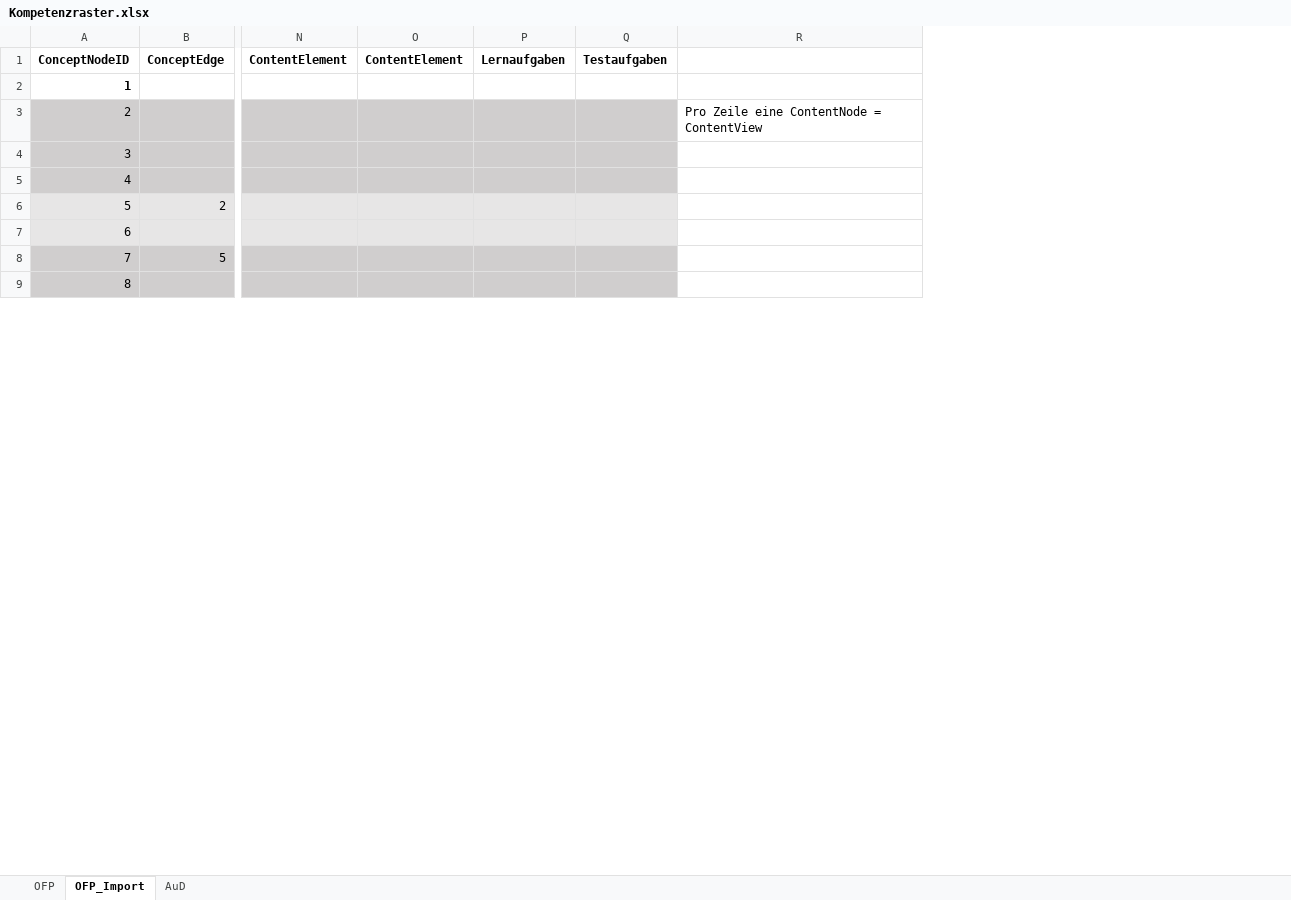
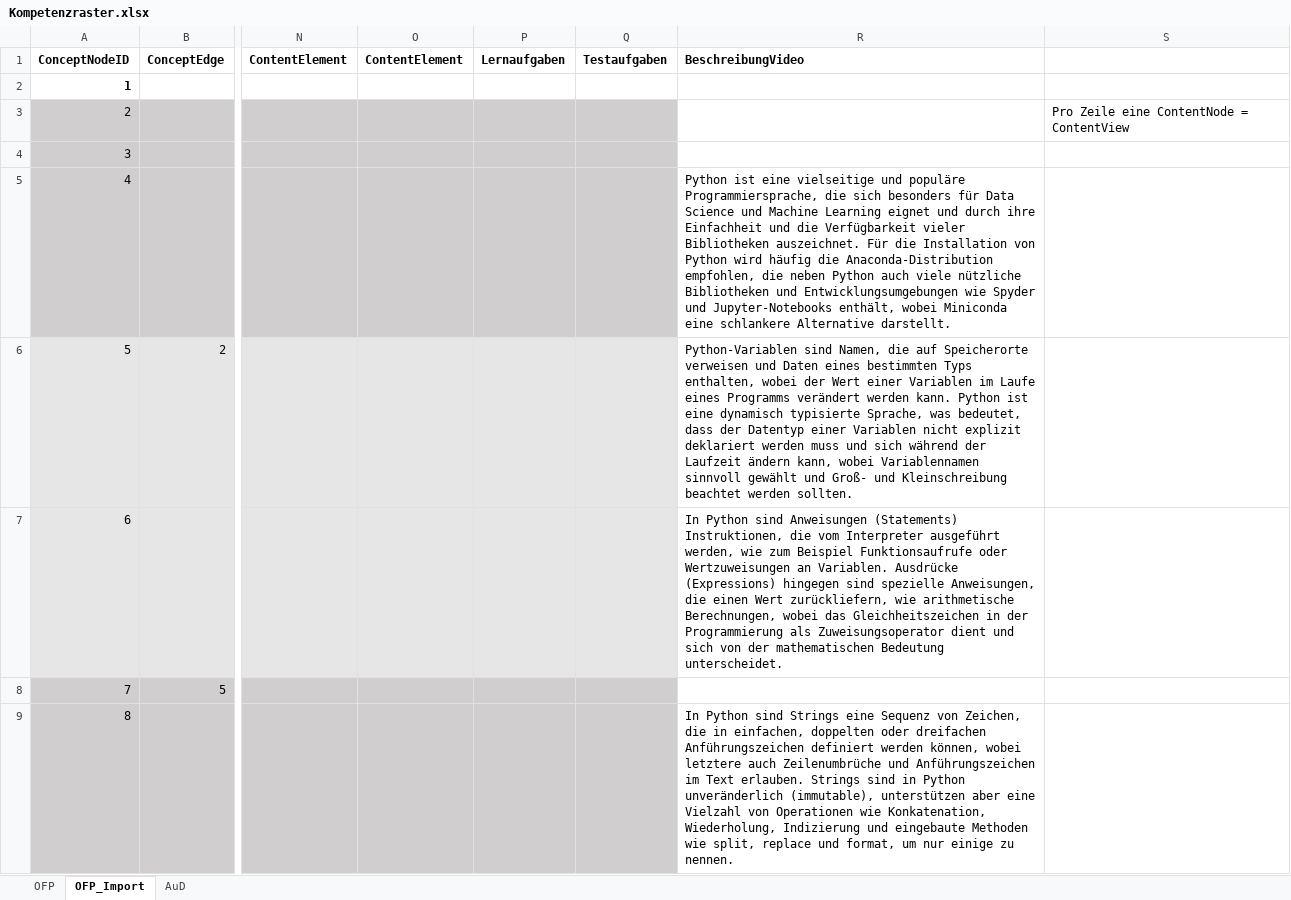
Before and after one commit to Timk46/ProTraHelper, an Excel workbook: server_nestjs/src/storage/Kompetenzraster.xlsx, sheet OFP_Import, drawn as a sheet; only a part is shown, gaps mark what is left out; values as stored, in another font and other column widths than the file's, no borders; the diff names each change by its address in the sheet, - before the commit and + after, or states it on an @@ line.

Commit message:
Video Description from Excel File - Added the description from column 'BeschreibungVideo' in the excel file 'Kompetenzraster' as description for the corresponding ContentNode

```diff
--- a/server_nestjs/src/storage/Kompetenzraster.xlsx (sheet OFP_Import)
+++ b/server_nestjs/src/storage/Kompetenzraster.xlsx (sheet OFP_Import)
+column R, rows 1-9: BeschreibungVideo |  |  |  | Python ist eine vielseitige und populäre Programmiersprache, die sich besonders für Data Science und Machine Learning eignet und durch ihre Einfachheit und die Verfügbarkeit vieler Bibliotheken auszeichnet. Für die Installation von Python wird häufig die Anaconda-Distribution empfohlen, die neben Python auch viele nützliche Bibliotheken und Entwicklungsumgebungen wie Spyder und Jupyter-Notebooks enthält, wobei Miniconda eine schlankere Alternative darstellt. | Python-Variablen sind Namen, die auf Speicherorte verweisen und Daten eines bestimmten Typs enthalten, wobei der Wert einer Variablen im Laufe eines Programms verändert werden kann. Python ist eine dynamisch typisierte Sprache, was bedeutet, dass der Datentyp einer Variablen nicht explizit deklariert werden muss und sich während der Laufzeit ändern kann, wobei Variablennamen sinnvoll gewählt und Groß- und Kleinschreibung beachtet werden sollten. | In Python sind Anweisungen (Statements) Instruktionen, die vom Interpreter ausgeführt werden, wie zum Beispiel Funktionsaufrufe oder Wertzuweisungen an Variablen. Ausdrücke (Expressions) hingegen sind spezielle Anweisungen, die einen Wert zurückliefern, wie arithmetische Berechnungen, wobei das Gleichheitszeichen in der Programmierung als Zuweisungsoperator dient und sich von der mathematischen Bedeutung unterscheidet. |  | In Python sind Strings eine Sequenz von Zeichen, die in einfachen, doppelten oder dreifachen Anführungszeichen definiert werden können, wobei letztere auch Zeilenumbrüche und Anführungszeichen im Text erlauben. Strings sind in Python unveränderlich (immutable), unterstützen aber eine Vielzahl von Operationen wie Konkatenation, Wiederholung, Indizierung und eingebaute Methoden wie split, replace und format, um nur einige zu nennen.
```
Also changed, not shown: 4 other files.
